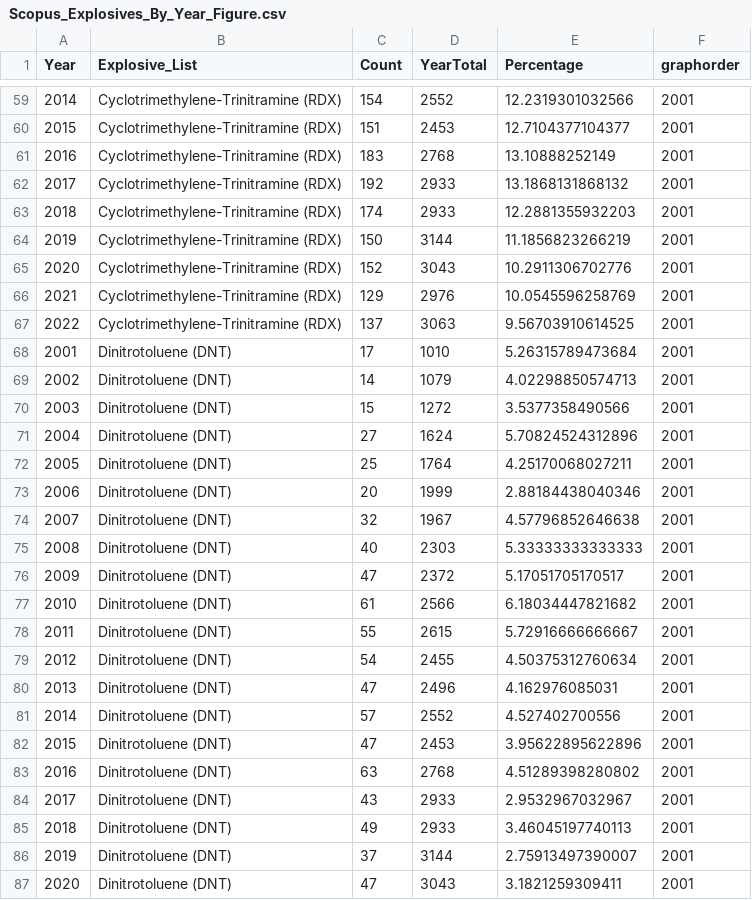
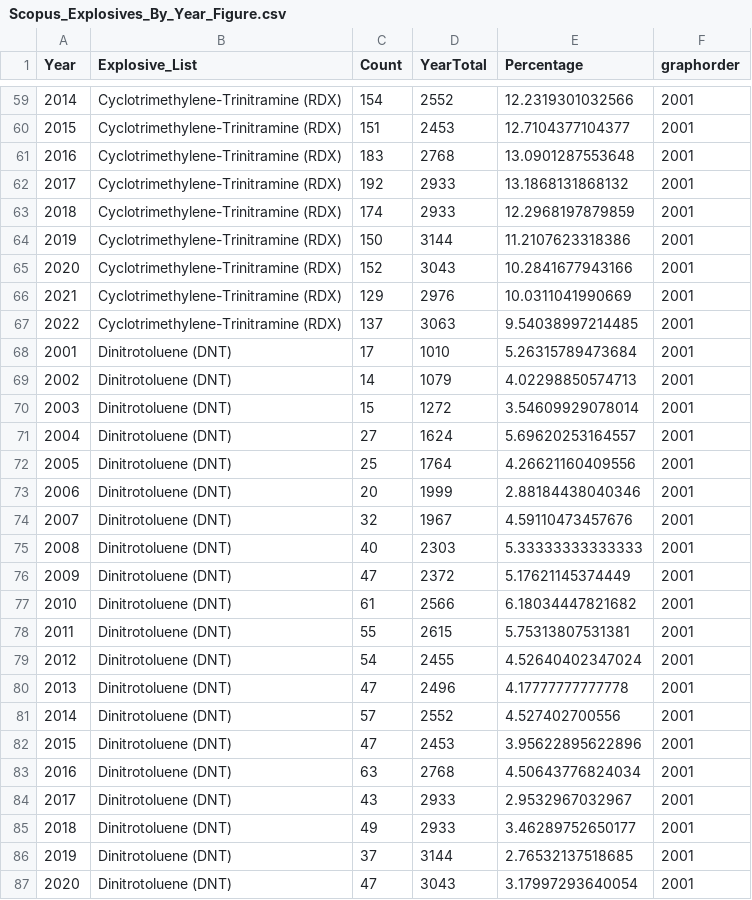
Before and after one commit to LRCFS/TransferPersistenceRecoveryExplosives, a CSV file: ExplosivesInterpolScopusSearch/Results/Scopus_Explosives_By_Year_Figure.csv, drawn as a sheet; only a part is shown, gaps mark what is left out; the diff covers the shown part only.

```diff
--- a/ExplosivesInterpolScopusSearch/Results/Scopus_Explosives_By_Year_Figure.csv
+++ b/ExplosivesInterpolScopusSearch/Results/Scopus_Explosives_By_Year_Figure.csv
@@ -60,28 +60,28 @@
 2015,"Cyclotrimethylene-Trinitramine (RDX)",151,2453,12.7104377104377,2001
-2016,"Cyclotrimethylene-Trinitramine (RDX)",183,2768,13.10888252149,2001
+2016,"Cyclotrimethylene-Trinitramine (RDX)",183,2768,13.0901287553648,2001
 2017,"Cyclotrimethylene-Trinitramine (RDX)",192,2933,13.1868131868132,2001
-2018,"Cyclotrimethylene-Trinitramine (RDX)",174,2933,12.2881355932203,2001
-2019,"Cyclotrimethylene-Trinitramine (RDX)",150,3144,11.1856823266219,2001
-2020,"Cyclotrimethylene-Trinitramine (RDX)",152,3043,10.2911306702776,2001
-2021,"Cyclotrimethylene-Trinitramine (RDX)",129,2976,10.0545596258769,2001
-2022,"Cyclotrimethylene-Trinitramine (RDX)",137,3063,9.56703910614525,2001
+2018,"Cyclotrimethylene-Trinitramine (RDX)",174,2933,12.2968197879859,2001
+2019,"Cyclotrimethylene-Trinitramine (RDX)",150,3144,11.2107623318386,2001
+2020,"Cyclotrimethylene-Trinitramine (RDX)",152,3043,10.2841677943166,2001
+2021,"Cyclotrimethylene-Trinitramine (RDX)",129,2976,10.0311041990669,2001
+2022,"Cyclotrimethylene-Trinitramine (RDX)",137,3063,9.54038997214485,2001
 2001,"Dinitrotoluene (DNT)",17,1010,5.26315789473684,2001
 2002,"Dinitrotoluene (DNT)",14,1079,4.02298850574713,2001
-2003,"Dinitrotoluene (DNT)",15,1272,3.5377358490566,2001
-2004,"Dinitrotoluene (DNT)",27,1624,5.70824524312896,2001
-2005,"Dinitrotoluene (DNT)",25,1764,4.25170068027211,2001
+2003,"Dinitrotoluene (DNT)",15,1272,3.54609929078014,2001
+2004,"Dinitrotoluene (DNT)",27,1624,5.69620253164557,2001
+2005,"Dinitrotoluene (DNT)",25,1764,4.26621160409556,2001
 2006,"Dinitrotoluene (DNT)",20,1999,2.88184438040346,2001
-2007,"Dinitrotoluene (DNT)",32,1967,4.57796852646638,2001
+2007,"Dinitrotoluene (DNT)",32,1967,4.59110473457676,2001
 2008,"Dinitrotoluene (DNT)",40,2303,5.33333333333333,2001
-2009,"Dinitrotoluene (DNT)",47,2372,5.17051705170517,2001
+2009,"Dinitrotoluene (DNT)",47,2372,5.17621145374449,2001
 2010,"Dinitrotoluene (DNT)",61,2566,6.18034447821682,2001
-2011,"Dinitrotoluene (DNT)",55,2615,5.72916666666667,2001
-2012,"Dinitrotoluene (DNT)",54,2455,4.50375312760634,2001
-2013,"Dinitrotoluene (DNT)",47,2496,4.162976085031,2001
+2011,"Dinitrotoluene (DNT)",55,2615,5.75313807531381,2001
+2012,"Dinitrotoluene (DNT)",54,2455,4.52640402347024,2001
+2013,"Dinitrotoluene (DNT)",47,2496,4.17777777777778,2001
 2014,"Dinitrotoluene (DNT)",57,2552,4.527402700556,2001
 2015,"Dinitrotoluene (DNT)",47,2453,3.95622895622896,2001
-2016,"Dinitrotoluene (DNT)",63,2768,4.51289398280802,2001
+2016,"Dinitrotoluene (DNT)",63,2768,4.50643776824034,2001
 2017,"Dinitrotoluene (DNT)",43,2933,2.9532967032967,2001
-2018,"Dinitrotoluene (DNT)",49,2933,3.46045197740113,2001
-2019,"Dinitrotoluene (DNT)",37,3144,2.75913497390007,2001
-2020,"Dinitrotoluene (DNT)",47,3043,3.1821259309411,2001
+2018,"Dinitrotoluene (DNT)",49,2933,3.46289752650177,2001
+2019,"Dinitrotoluene (DNT)",37,3144,2.76532137518685,2001
+2020,"Dinitrotoluene (DNT)",47,3043,3.17997293640054,2001
```
Also changed, not shown: 56 edited cells elsewhere in this file, 5 other files.
